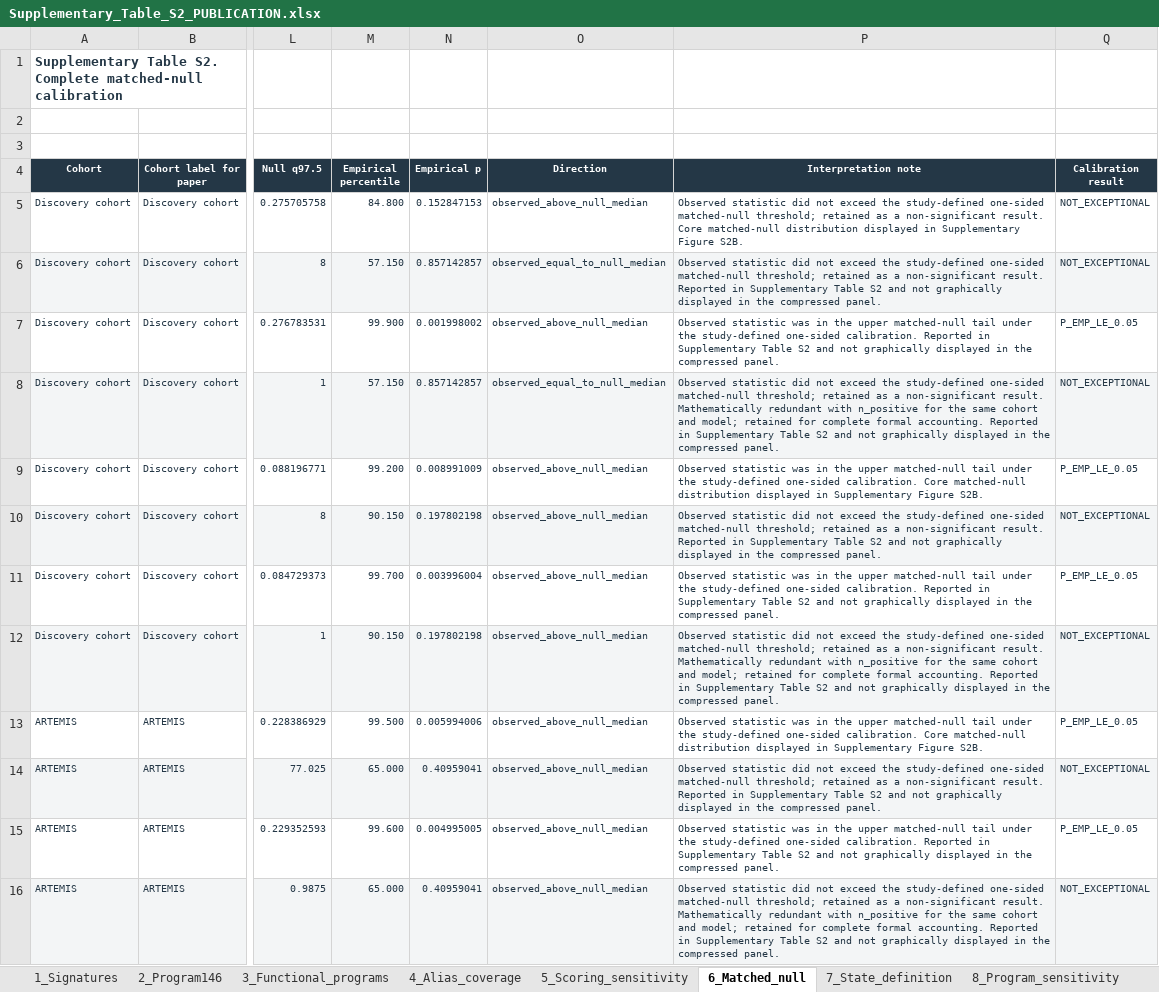
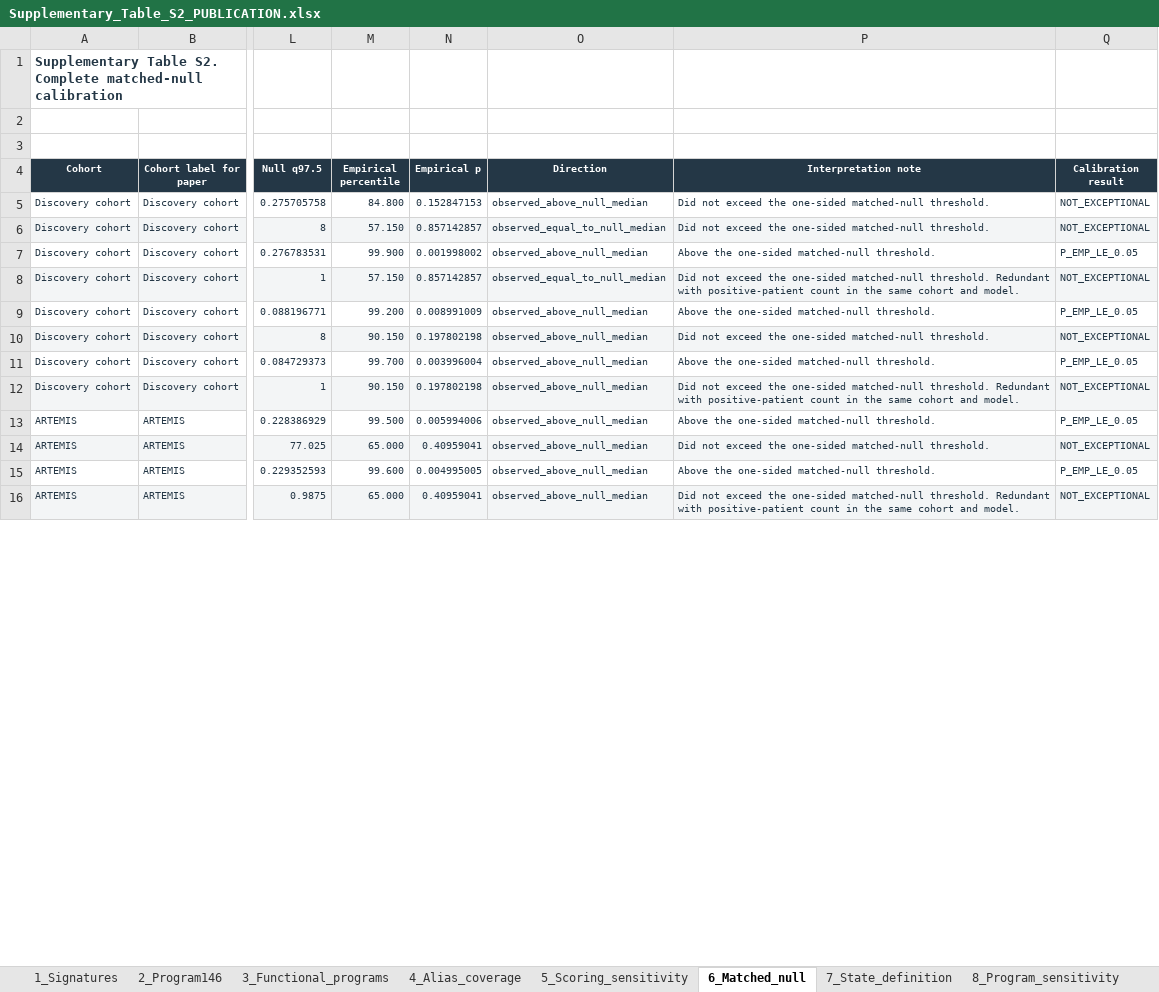
Before and after one commit to jvhvhj/yap-stem-tnbc, an Excel workbook: supp/Supplementary_Table_S2_PUBLICATION.xlsx, sheet 6_Matched_null, drawn as a sheet; only a part is shown, gaps mark what is left out; values as stored, in another font and other column widths than the file's, no borders; the diff covers the shown part only; the diff names each change by its address in the sheet, - before the commit and + after, or states it on an @@ line.

Commit message:
Trim repetitive supplementary table prose without changing results

```diff
--- a/supp/Supplementary_Table_S2_PUBLICATION.xlsx (sheet 6_Matched_null)
+++ b/supp/Supplementary_Table_S2_PUBLICATION.xlsx (sheet 6_Matched_null)
-P5 (Interpretation note): Observed statistic did not exceed the study-defined one-sided matched-null threshold; retained as a non-significant result. Core matched-null distribution displayed in Supplementary Figure S2B.
+P5 (Interpretation note): Did not exceed the one-sided matched-null threshold.
-P6 (Interpretation note): Observed statistic did not exceed the study-defined one-sided matched-null threshold; retained as a non-significant result. Reported in Supplementary Table S2 and not graphically displayed in the compressed panel.
+P6 (Interpretation note): Did not exceed the one-sided matched-null threshold.
-P7 (Interpretation note): Observed statistic was in the upper matched-null tail under the study-defined one-sided calibration. Reported in Supplementary Table S2 and not graphically displayed in the compressed panel.
+P7 (Interpretation note): Above the one-sided matched-null threshold.
-P8 (Interpretation note): Observed statistic did not exceed the study-defined one-sided matched-null threshold; retained as a non-significant result. Mathematically redundant with n_positive for the same cohort and model; retained for complete formal accounting. Reported in Supplementary Table S2 and not graphically displayed in the compressed panel.
+P8 (Interpretation note): Did not exceed the one-sided matched-null threshold. Redundant with positive-patient count in the same cohort and model.
-P9 (Interpretation note): Observed statistic was in the upper matched-null tail under the study-defined one-sided calibration. Core matched-null distribution displayed in Supplementary Figure S2B.
+P9 (Interpretation note): Above the one-sided matched-null threshold.
-P10 (Interpretation note): Observed statistic did not exceed the study-defined one-sided matched-null threshold; retained as a non-significant result. Reported in Supplementary Table S2 and not graphically displayed in the compressed panel.
+P10 (Interpretation note): Did not exceed the one-sided matched-null threshold.
-P11 (Interpretation note): Observed statistic was in the upper matched-null tail under the study-defined one-sided calibration. Reported in Supplementary Table S2 and not graphically displayed in the compressed panel.
+P11 (Interpretation note): Above the one-sided matched-null threshold.
-P12 (Interpretation note): Observed statistic did not exceed the study-defined one-sided matched-null threshold; retained as a non-significant result. Mathematically redundant with n_positive for the same cohort and model; retained for complete formal accounting. Reported in Supplementary Table S2 and not graphically displayed in the compressed panel.
+P12 (Interpretation note): Did not exceed the one-sided matched-null threshold. Redundant with positive-patient count in the same cohort and model.
-P13 (Interpretation note): Observed statistic was in the upper matched-null tail under the study-defined one-sided calibration. Core matched-null distribution displayed in Supplementary Figure S2B.
+P13 (Interpretation note): Above the one-sided matched-null threshold.
-P14 (Interpretation note): Observed statistic did not exceed the study-defined one-sided matched-null threshold; retained as a non-significant result. Reported in Supplementary Table S2 and not graphically displayed in the compressed panel.
+P14 (Interpretation note): Did not exceed the one-sided matched-null threshold.
-P15 (Interpretation note): Observed statistic was in the upper matched-null tail under the study-defined one-sided calibration. Reported in Supplementary Table S2 and not graphically displayed in the compressed panel.
+P15 (Interpretation note): Above the one-sided matched-null threshold.
-P16 (Interpretation note): Observed statistic did not exceed the study-defined one-sided matched-null threshold; retained as a non-significant result. Mathematically redundant with n_positive for the same cohort and model; retained for complete formal accounting. Reported in Supplementary Table S2 and not graphically displayed in the compressed panel.
+P16 (Interpretation note): Did not exceed the one-sided matched-null threshold. Redundant with positive-patient count in the same cohort and model.
```
Also changed, not shown: 16 edited cells elsewhere in this sheet, sheet Signature_gene_provenance, sheet 1_Signatures, sheet 4_Alias_coverage, sheet 3_Functional_programs, supp/Supplementary_Table_S3_PUBLICATION.xlsx, supp/Supplementary_Table_S4_PUBLICATION.xlsx, 2 other files.
